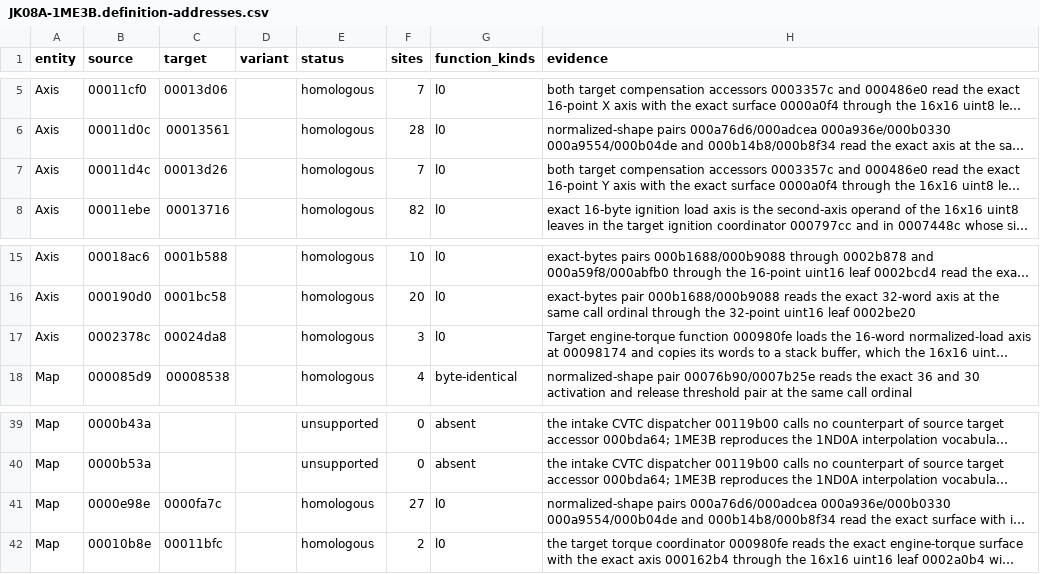
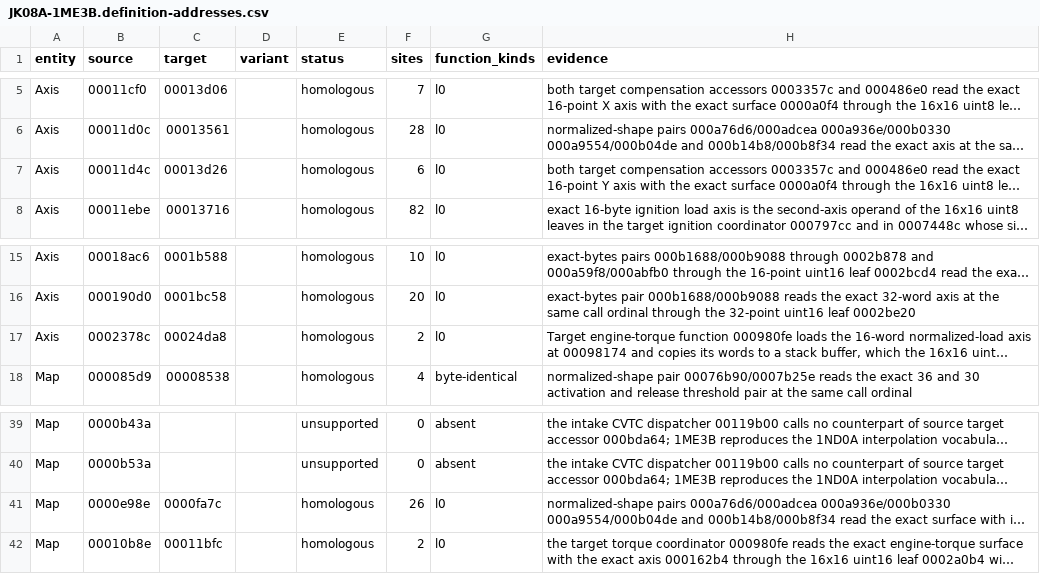
Before and after one commit to irudoy/v, a CSV file: defs/JK08A-1ME3B.definition-addresses.csv, drawn as a sheet; only a part is shown, gaps mark what is left out; long unchanged cells end in …; the diff names each change by its address in the sheet, - before the commit and + after, or states it on an @@ line.

Commit message:
fix(kb): verify data load sites exactly against the image
An l0 or indirect base item of a file-owned table, axis or constant cites
the instruction that produces the exact start address. The check reads the
effective view of `sites.references`, in which a literal-pair access
references only the address it accesses and a PC-relative load references
its decoded pool value. An aligned pointer word that holds the address, or
the own pool slot of a constant, also qualifies. An address inside the
storage does not.

`sites.census_operands` filters the census arguments for every reader:
the data-flow kinds pool, const, slice and phi of r4 to r7 qualify, the sp
and copy fallbacks qualify only when the slot of the delayed transfer
leaves their register unchanged, and backtrack columns never qualify.
`references`, `linkers` and the code index of `match` read the census
through it.

Ledger site footprints, `sites.classify` and l0 contexts keep the default
view, which also holds the literal and its pool slot. `store.owns` states
the file ownership rule that checks, levels and match share.

The site counts of the definition address projections of 1ME3B, 1ND, JK00C
and JK00D fall where the census counted an operand that the delay slot
replaces or a call that reads the base plus 8. In the typed evidence tests
of JK00D 000104a2, the call at 0007617e gives the first verified
call-ordinal item, and the calls at 00075c70 and 00075c86, whose delay
slots add a row offset to r5, do not touch the table.

Closes #116.

```diff
--- a/defs/JK08A-1ME3B.definition-addresses.csv
+++ b/defs/JK08A-1ME3B.definition-addresses.csv
-F7 (sites): 7
+F7 (sites): 6
-F17 (sites): 3
+F17 (sites): 2
-F41 (sites): 27
+F41 (sites): 26
```
Also changed, not shown: defs/JK08A-1ND.definition-addresses.csv, defs/JK08A-JK00C.definition-addresses.csv, 8 other files.
